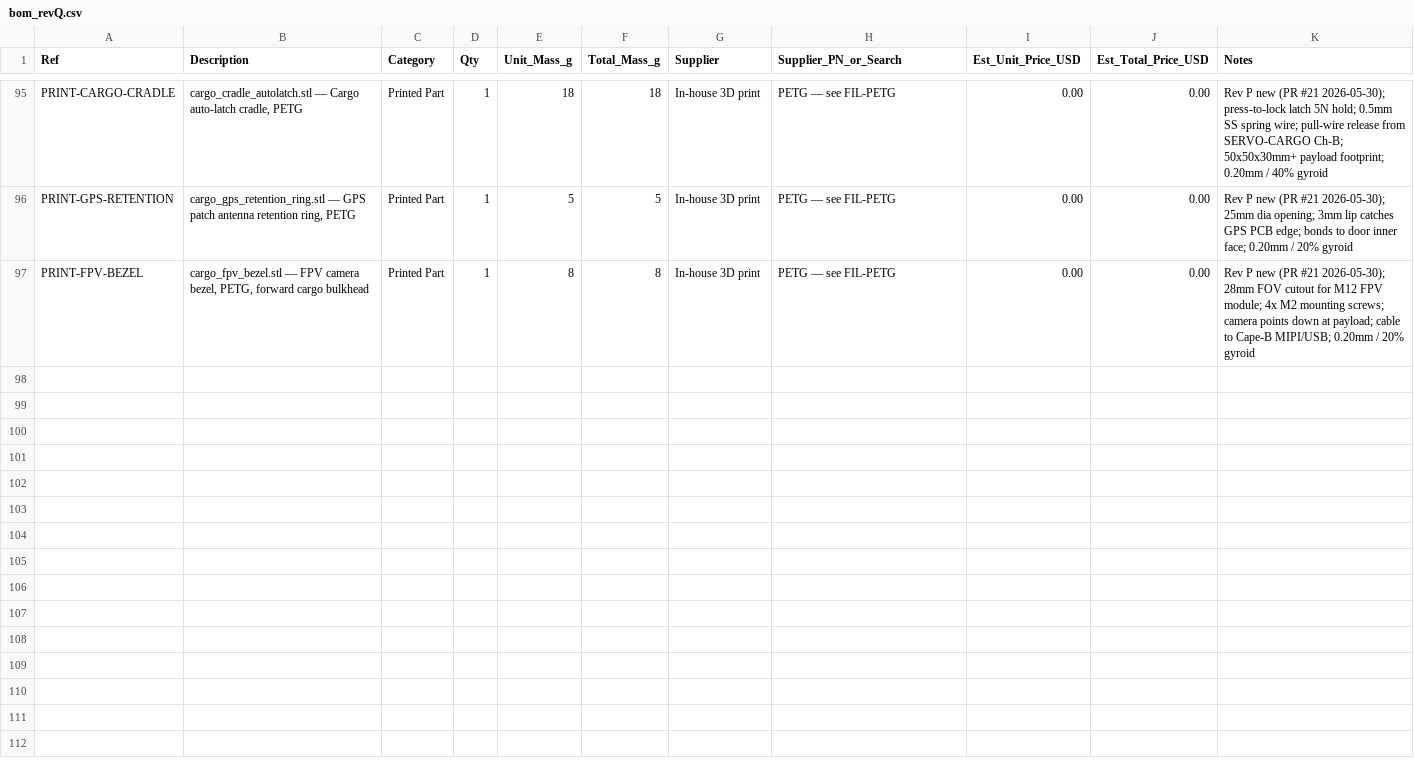
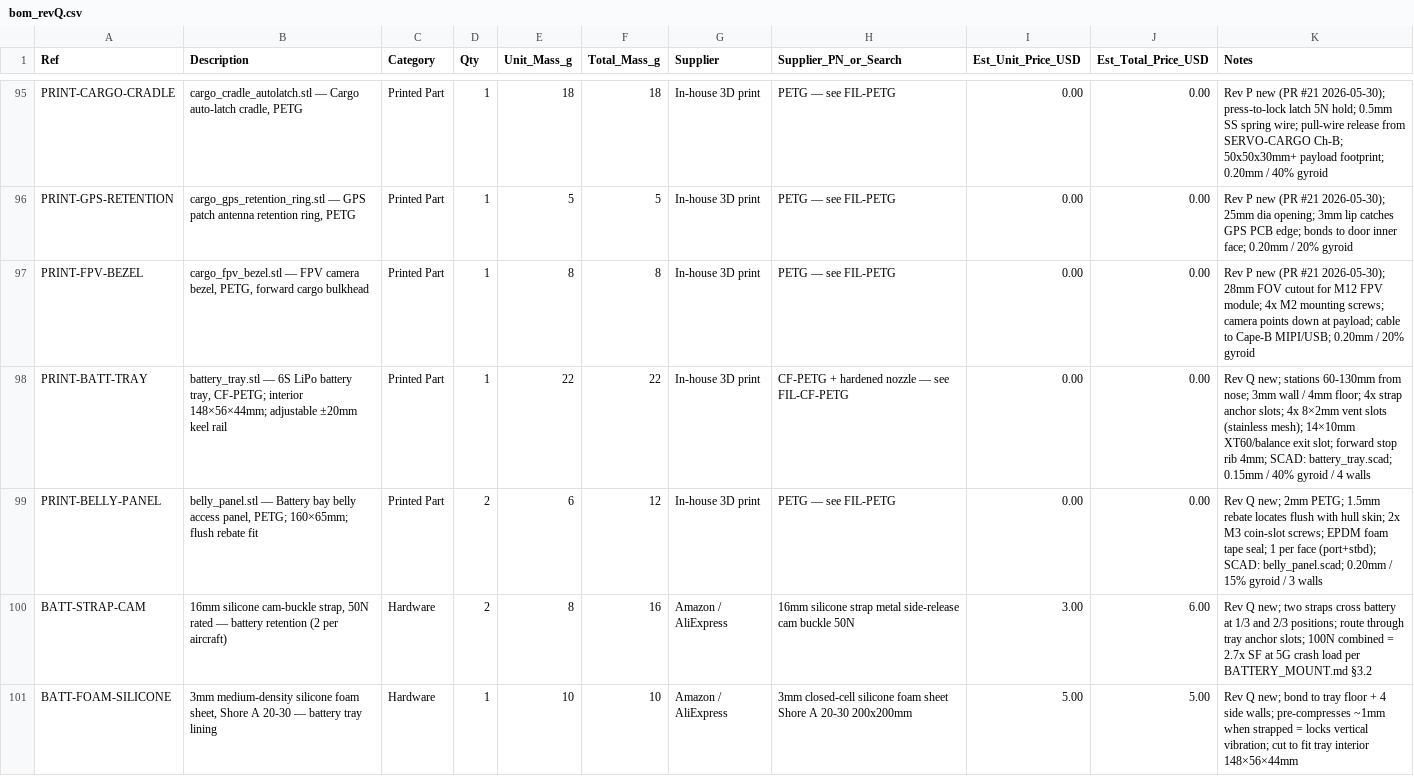
Before and after one commit to Stab-Rabbit-coding/Serenity-UAV, a CSV file: current-specification/bom_revQ.csv, drawn as a sheet; only a part is shown, gaps mark what is left out; the diff covers the shown part only; the diff names each change by its address in the sheet, - before the commit and + after, or states it on an @@ line.

```diff
--- a/current-specification/bom_revQ.csv
+++ b/current-specification/bom_revQ.csv
+row 98: PRINT-BATT-TRAY | battery_tray.stl — 6S LiPo battery tray, CF-PETG; interior 148×56×44mm; adjustable ±20mm keel rail | Printed Part | 1 | 22 | 22 | In-house 3D print | CF-PETG + hardened nozzle — see FIL-CF-PETG | 0.00 | 0.00 | Rev Q new; stations 60-130mm from nose; 3mm wall / 4mm floor; 4x strap anchor slots; 4x 8×2mm vent slots (stainless mesh); 14×10mm XT60/balance exit slot; forward stop rib 4mm; SCAD: battery_tray.scad; 0.15mm / 40% gyroid / 4 walls
+row 99: PRINT-BELLY-PANEL | belly_panel.stl — Battery bay belly access panel, PETG; 160×65mm; flush rebate fit | Printed Part | 2 | 6 | 12 | In-house 3D print | PETG — see FIL-PETG | 0.00 | 0.00 | Rev Q new; 2mm PETG; 1.5mm rebate locates flush with hull skin; 2x M3 coin-slot screws; EPDM foam tape seal; 1 per face (port+stbd); SCAD: belly_panel.scad; 0.20mm / 15% gyroid / 3 walls
+row 100: BATT-STRAP-CAM | 16mm silicone cam-buckle strap, 50N rated — battery retention (2 per aircraft) | Hardware | 2 | 8 | 16 | Amazon / AliExpress | 16mm silicone strap metal side-release cam buckle 50N | 3.00 | 6.00 | Rev Q new; two straps cross battery at 1/3 and 2/3 positions; route through tray anchor slots; 100N combined = 2.7x SF at 5G crash load per BATTERY_MOUNT.md §3.2
+row 101: BATT-FOAM-SILICONE | 3mm medium-density silicone foam sheet, Shore A 20-30 — battery tray lining | Hardware | 1 | 10 | 10 | Amazon / AliExpress | 3mm closed-cell silicone foam sheet Shore A 20-30 200x200mm | 5.00 | 5.00 | Rev Q new; bond to tray floor + 4 side walls; pre-compresses ~1mm when strapped = locks vertical vibration; cut to fit tray interior 148×56×44mm
```
Also changed, not shown: 3 added rows and 9 edited cells elsewhere in this file, 11 other files.
